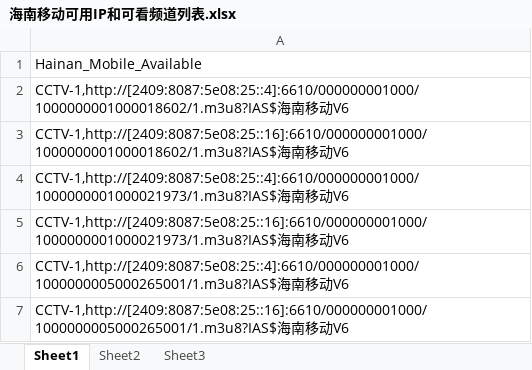
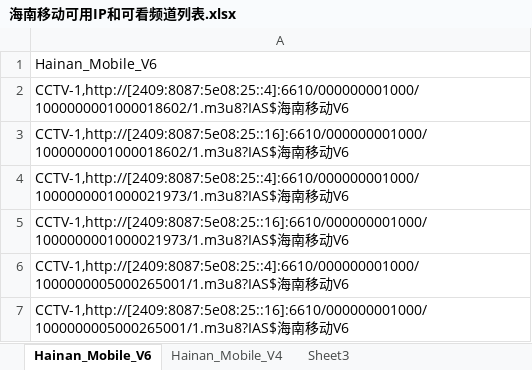
Before and after one commit to Alonso0729/Television, an Excel workbook: 直播源汇总文档/移动直播源/海南移动/海南移动可用IP和可看频道列表.xlsx, sheet Hainan_Mobile_V6, drawn as a sheet; only a part is shown; values as stored, in another font and other column widths than the file's, no borders; the diff covers the shown part only; the diff names each change by its address in the sheet, - before the commit and + after, or states it on an @@ line.

```diff
--- a/直播源汇总文档/移动直播源/海南移动/海南移动可用IP和可看频道列表.xlsx (sheet Hainan_Mobile_V6)
+++ b/直播源汇总文档/移动直播源/海南移动/海南移动可用IP和可看频道列表.xlsx (sheet Hainan_Mobile_V6)
-sheet tab: Sheet1
+sheet tab: Hainan_Mobile_V6
-sheet tab: Sheet2
+sheet tab: Hainan_Mobile_V4
-A1: Hainan_Mobile_Available
+A1: Hainan_Mobile_V6
```
Also changed, not shown: other rows of this sheet, sheet Hainan_Mobile_V4, 直播源汇总文档/移动直播源/海南移动/海南移动.xlsx, 2 other files.
